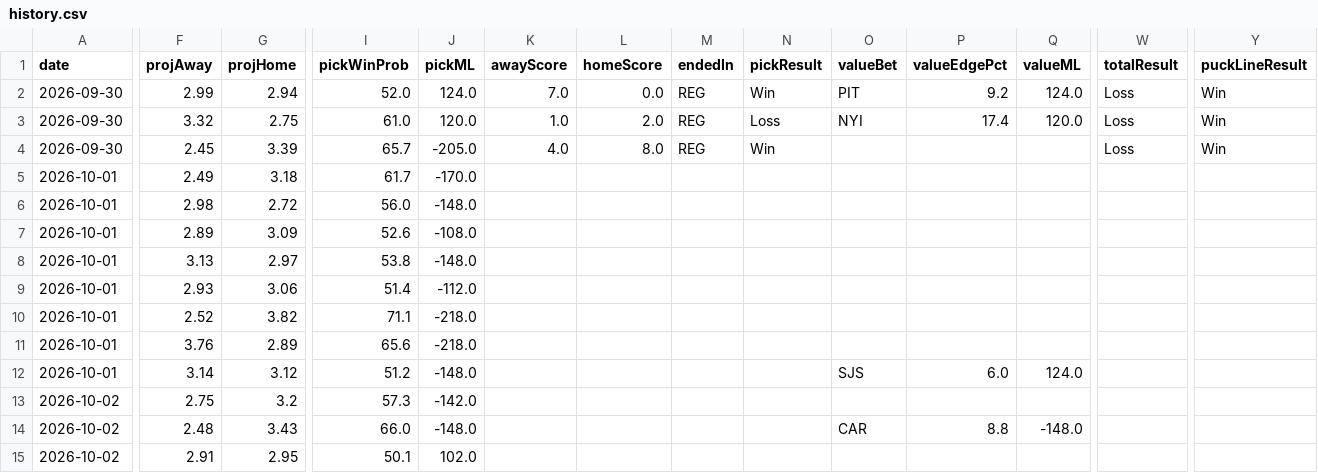
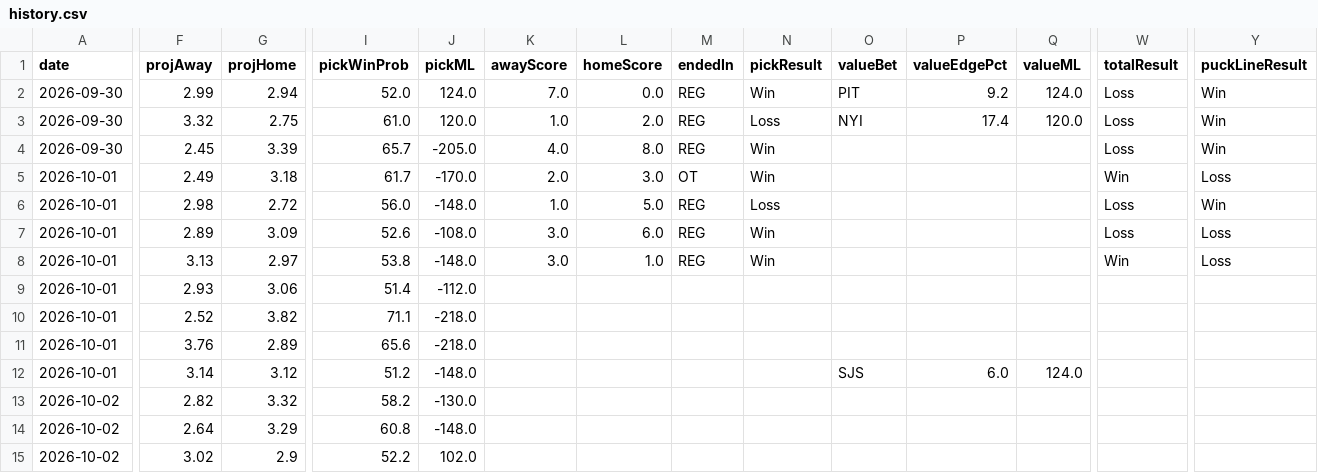
Before and after one commit to CarsonBillig/nhl-model, a CSV file: output/history.csv, drawn as a sheet; only a part is shown, gaps mark what is left out; the diff covers the shown part only; the diff names each change by its address in the sheet, - before the commit and + after, or states it on an @@ line.

```diff
--- a/output/history.csv
+++ b/output/history.csv
-K5 (awayScore): (empty)
+K5 (awayScore): 2.0
-L5 (homeScore): (empty)
+L5 (homeScore): 3.0
-M5 (endedIn): (empty)
+M5 (endedIn): OT
-N5 (pickResult): (empty)
+N5 (pickResult): Win
-W5 (totalResult): (empty)
+W5 (totalResult): Win
-Y5 (puckLineResult): (empty)
+Y5 (puckLineResult): Loss
-K6 (awayScore): (empty)
+K6 (awayScore): 1.0
-L6 (homeScore): (empty)
+L6 (homeScore): 5.0
-M6:M8 (endedIn): (empty)
+M6:M8 (endedIn): REG
-N6 (pickResult): (empty)
+N6 (pickResult): Loss
-W6:W7 (totalResult): (empty)
+W6:W7 (totalResult): Loss
-Y6 (puckLineResult): (empty)
+Y6 (puckLineResult): Win
-K7:K8 (awayScore): (empty)
+K7:K8 (awayScore): 3.0
-L7 (homeScore): (empty)
+L7 (homeScore): 6.0
-N7:N8 (pickResult): (empty)
+N7:N8 (pickResult): Win
-Y7:Y8 (puckLineResult): (empty)
+Y7:Y8 (puckLineResult): Loss
-L8 (homeScore): (empty)
+L8 (homeScore): 1.0
-W8 (totalResult): (empty)
+W8 (totalResult): Win
-F13 (projAway): 2.75
+F13 (projAway): 2.82
-G13 (projHome): 3.2
+G13 (projHome): 3.32
-I13 (pickWinProb): 57.3
+I13 (pickWinProb): 58.2
-J13 (pickML): -142.0
+J13 (pickML): -130.0
-F14 (projAway): 2.48
+F14 (projAway): 2.64
-G14 (projHome): 3.43
+G14 (projHome): 3.29
-I14 (pickWinProb): 66.0
+I14 (pickWinProb): 60.8
-O14 (valueBet): CAR
+O14 (valueBet): (empty)
-P14 (valueEdgePct): 8.8
+P14 (valueEdgePct): (empty)
-Q14 (valueML): -148.0
+Q14 (valueML): (empty)
-F15 (projAway): 2.91
+F15 (projAway): 3.02
-G15 (projHome): 2.95
+G15 (projHome): 2.9
-I15 (pickWinProb): 50.1
+I15 (pickWinProb): 52.2
```
Also changed, not shown: 59 edited cells elsewhere in this file, output/ledger.csv, output/picks_2026-10-02.csv, 18 other files.
